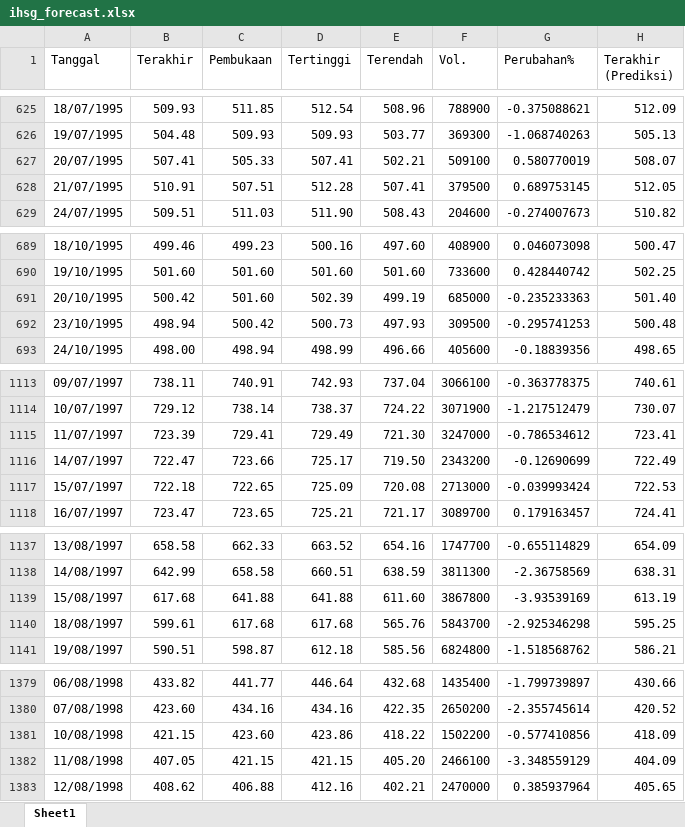
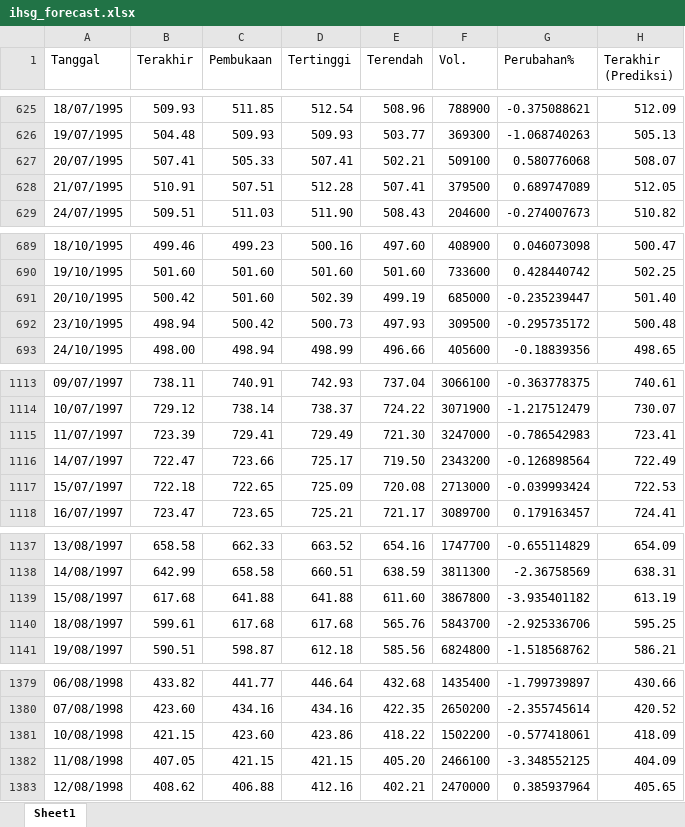
Before and after one commit to josephines1/prediksi-ihsg-xgboost, an Excel workbook: ihsg_forecast.xlsx, sheet Sheet1, drawn as a sheet; only a part is shown, gaps mark what is left out; values as stored, in another font and other column widths than the file's, no borders; the diff covers the shown part only; the diff names each change by its address in the sheet, - before the commit and + after, or states it on an @@ line.

```diff
--- a/ihsg_forecast.xlsx (sheet Sheet1)
+++ b/ihsg_forecast.xlsx (sheet Sheet1)
-G627 (Perubahan%): 0.580770019
+G627 (Perubahan%): 0.580776068
-G628 (Perubahan%): 0.689753145
+G628 (Perubahan%): 0.689747089
-G691 (Perubahan%): -0.235233363
+G691 (Perubahan%): -0.235239447
-G692 (Perubahan%): -0.295741253
+G692 (Perubahan%): -0.295735172
-G1115 (Perubahan%): -0.786534612
+G1115 (Perubahan%): -0.786542983
-G1116 (Perubahan%): -0.12690699
+G1116 (Perubahan%): -0.126898564
-G1139 (Perubahan%): -3.93539169
+G1139 (Perubahan%): -3.935401182
-G1140 (Perubahan%): -2.925346298
+G1140 (Perubahan%): -2.925336706
-G1381 (Perubahan%): -0.577410856
+G1381 (Perubahan%): -0.577418061
-G1382 (Perubahan%): -3.348559129
+G1382 (Perubahan%): -3.348552125
```
Also changed, not shown: 1 added row and 78 edited cells elsewhere in this sheet, model_evaluation.xlsx.
